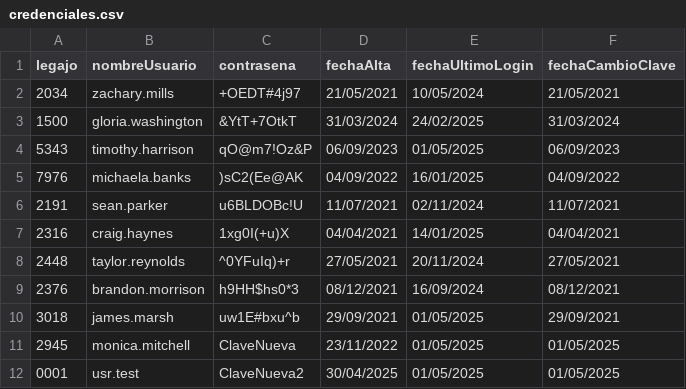
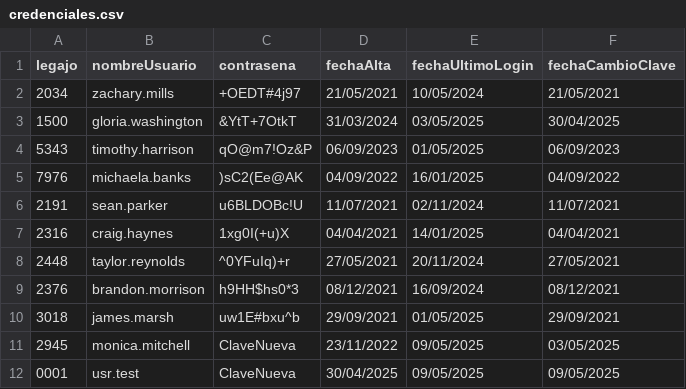
Before and after one commit to marcelopele/TP_Integrador, a CSV file: TP_Integrador/bin/Debug/Datos/credenciales.csv, drawn as a sheet.

Commit message:
Fase 1 Mejoras
Mejoras en métodos y en mesajes del FormLogin

```diff
--- a/TP_Integrador/bin/Debug/Datos/credenciales.csv
+++ b/TP_Integrador/bin/Debug/Datos/credenciales.csv
@@ -2,3 +2,3 @@ legajo;nombreUsuario;contrasena;fechaAlta;fechaUltimoLogin;fechaCambioClave
 2034;zachary.mills;+OEDT#4j97;21/05/2021;10/05/2024;21/05/2021
-1500;gloria.washington;&YtT+7OtkT;31/03/2024;24/02/2025;31/03/2024
+1500;gloria.washington;&YtT+7OtkT;31/03/2024;03/05/2025;30/04/2025
 5343;timothy.harrison;qO@m7!Oz&P;06/09/2023;01/05/2025;06/09/2023
@@ -10,3 +10,3 @@ legajo;nombreUsuario;contrasena;fechaAlta;fechaUltimoLogin;fechaCambioClave
 3018;james.marsh;uw1E#bxu^b;29/09/2021;01/05/2025;29/09/2021
-2945;monica.mitchell;ClaveNueva;23/11/2022;01/05/2025;01/05/2025
-0001;usr.test;ClaveNueva2;30/04/2025;01/05/2025;01/05/2025
+2945;monica.mitchell;ClaveNueva;23/11/2022;09/05/2025;03/05/2025
+0001;usr.test;ClaveNueva;30/04/2025;09/05/2025;09/05/2025
```
Also changed, not shown: 45 other files.
